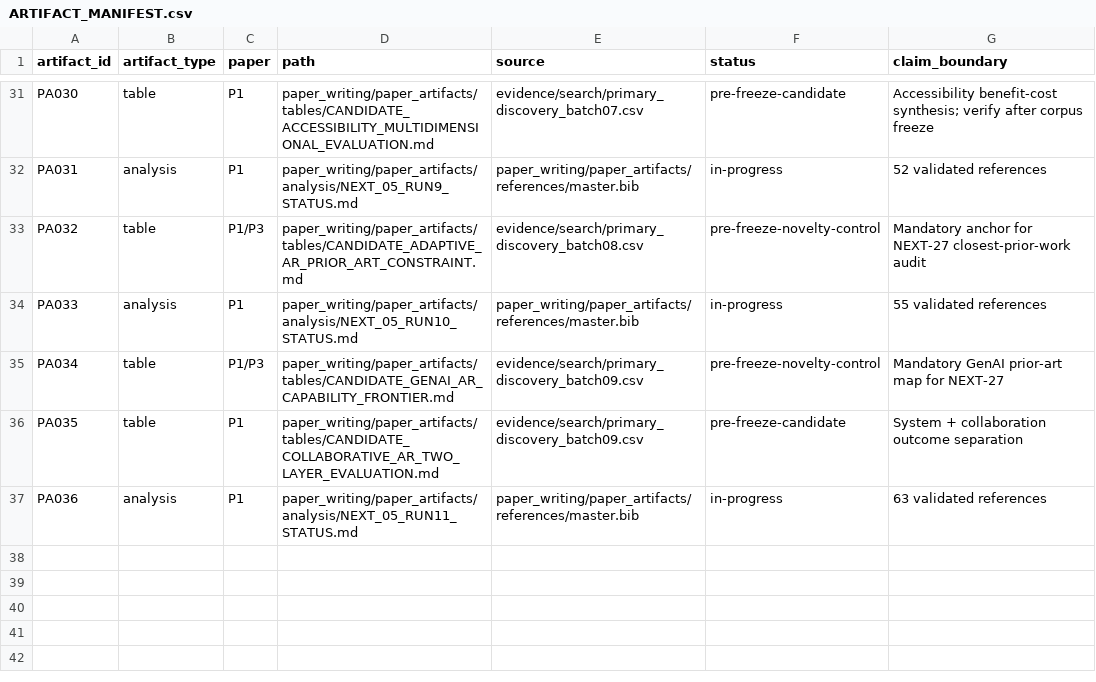
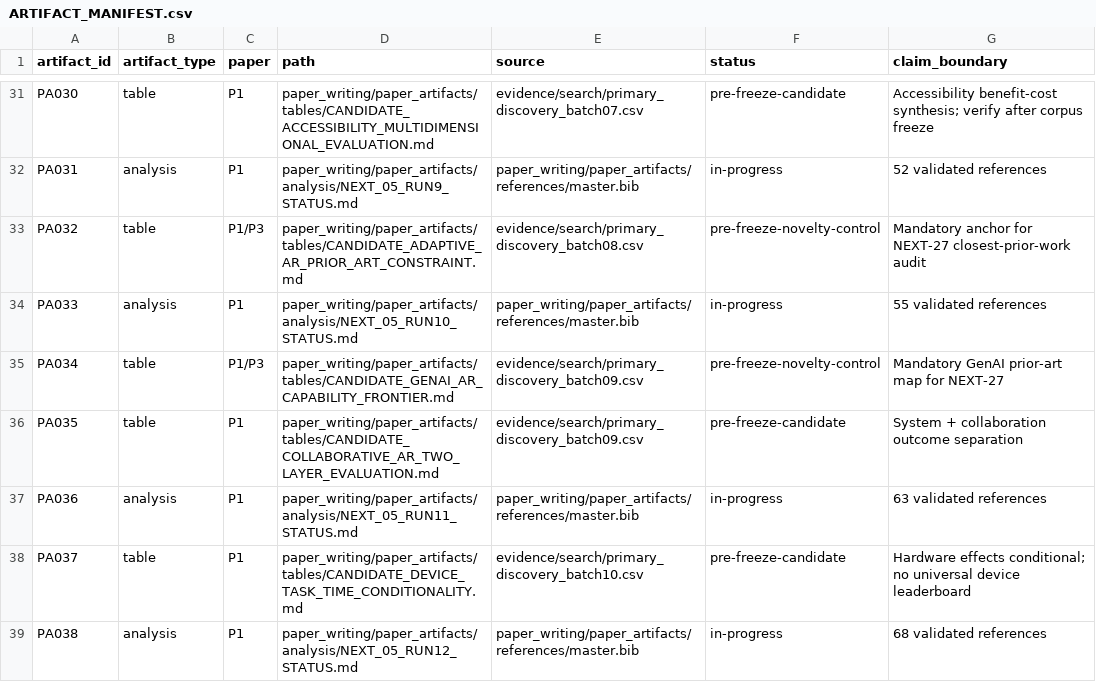
Before and after one commit to Arithmetic-Power-Geometry/Augmented-Reality-Systematic-Review, a CSV file: paper_writing/paper_artifacts/ARTIFACT_MANIFEST.csv, drawn as a sheet; only a part is shown, gaps mark what is left out.

Commit message:
Register NEXT-05 run 12 artifacts

```diff
--- a/paper_writing/paper_artifacts/ARTIFACT_MANIFEST.csv
+++ b/paper_writing/paper_artifacts/ARTIFACT_MANIFEST.csv
@@ -37 +37,3 @@ PA035,table,P1,paper_writing/paper_artifacts/tables/CANDIDATE_COLLABORATIVE_AR_T
 PA036,analysis,P1,paper_writing/paper_artifacts/analysis/NEXT_05_RUN11_STATUS.md,paper_writing/paper_artifacts/references/master.bib,in-progress,"63 validated references"
+PA037,table,P1,paper_writing/paper_artifacts/tables/CANDIDATE_DEVICE_TASK_TIME_CONDITIONALITY.md,evidence/search/primary_discovery_batch10.csv,pre-freeze-candidate,"Hardware effects conditional; no universal device leaderboard"
+PA038,analysis,P1,paper_writing/paper_artifacts/analysis/NEXT_05_RUN12_STATUS.md,paper_writing/paper_artifacts/references/master.bib,in-progress,"68 validated references"
```
